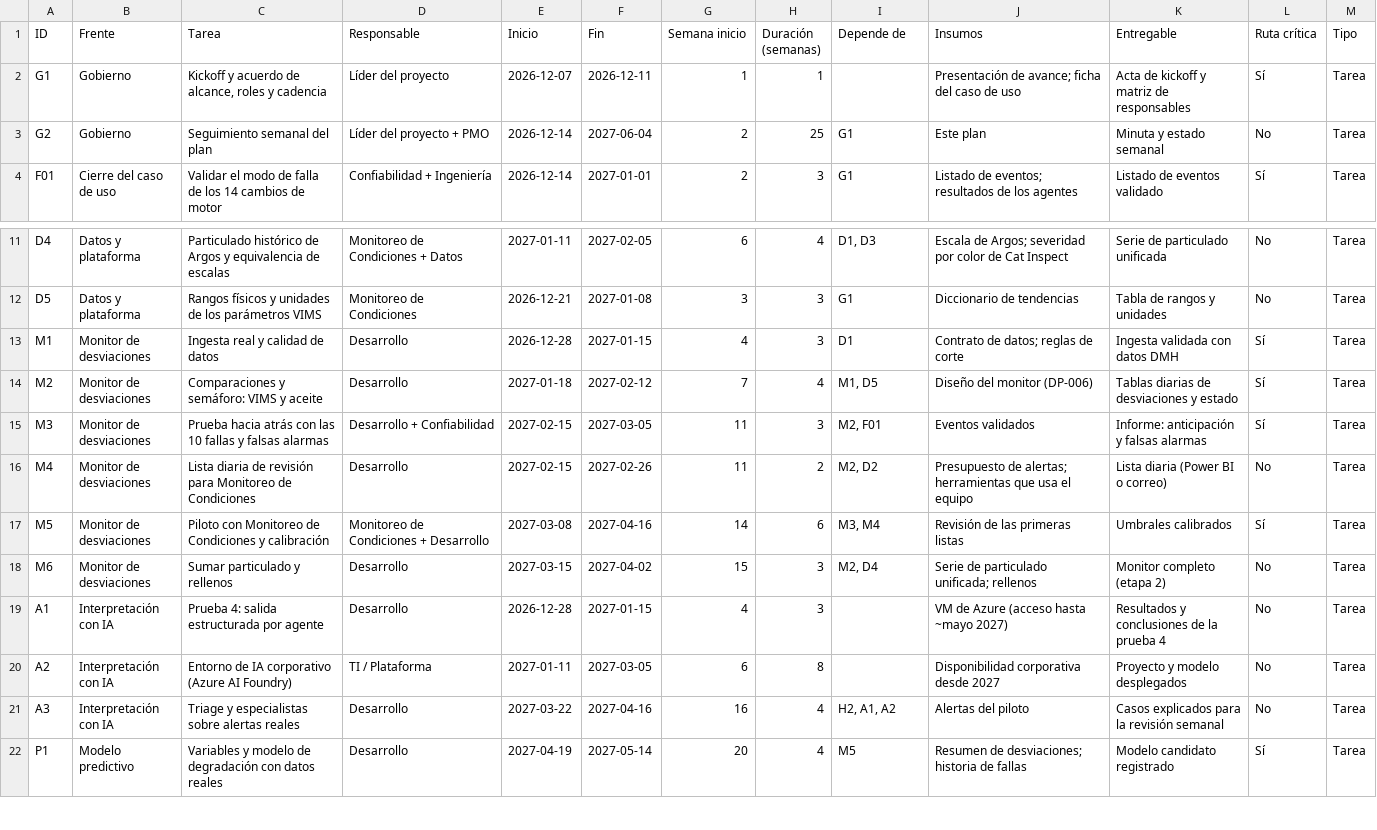
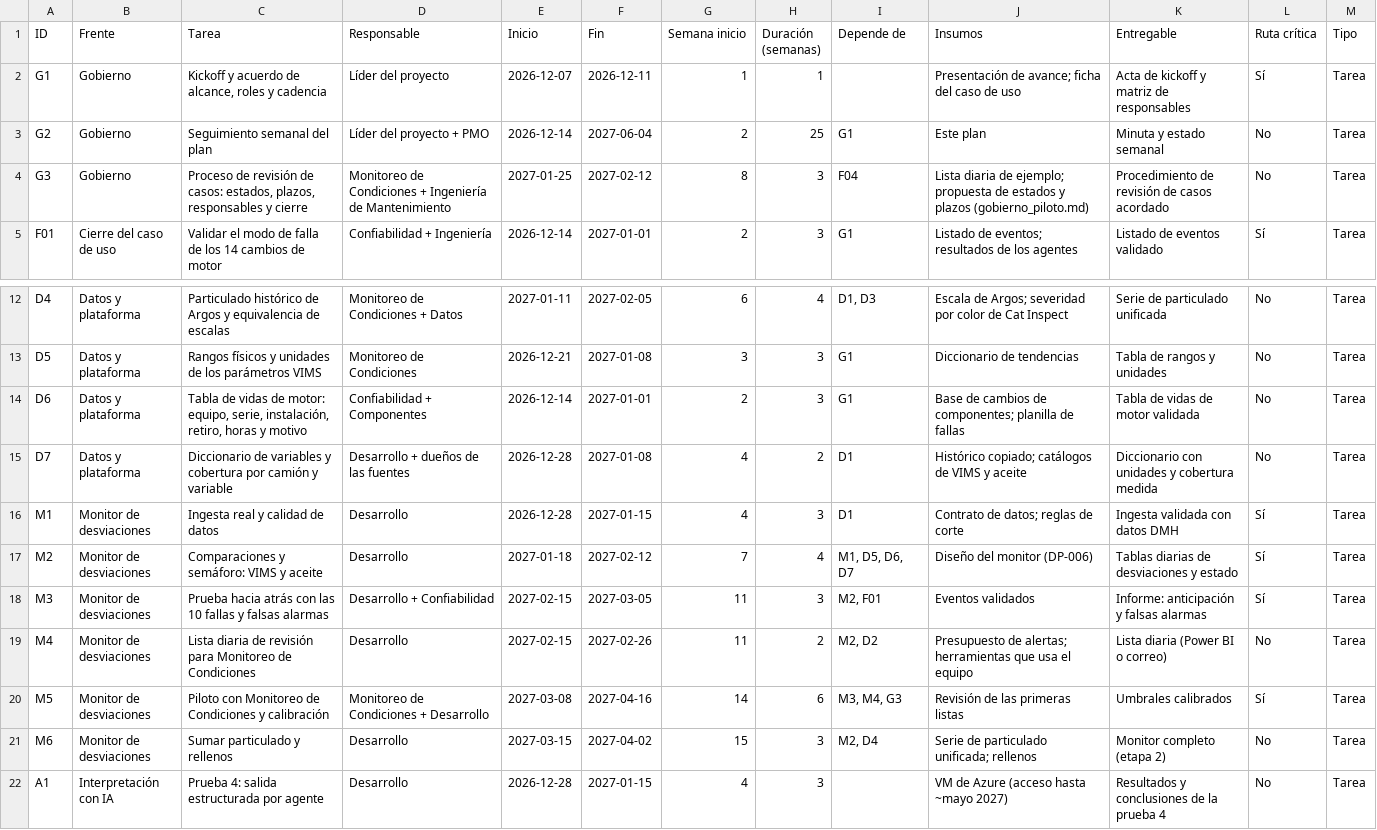
Before and after one commit to MENESESFJ/plataforma-predictiva, a CSV file: docs/gestion/plan_piloto_dmh.csv, drawn as a sheet; only a part is shown, gaps mark what is left out; the shorter side is filled out with more unchanged rows.

```diff
--- a/docs/gestion/plan_piloto_dmh.csv
+++ b/docs/gestion/plan_piloto_dmh.csv
@@ -3,2 +3,3 @@ G1;Gobierno;Kickoff y acuerdo de alcance, roles y cadencia;Líder del proyecto;2
 G2;Gobierno;Seguimiento semanal del plan;Líder del proyecto + PMO;2026-12-14;2027-06-04;2;25;G1;Este plan;Minuta y estado semanal;No;Tarea
+G3;Gobierno;Proceso de revisión de casos: estados, plazos, responsables y cierre;Monitoreo de Condiciones + Ingeniería de Mantenimiento;2027-01-25;2027-02-12;8;3;F04;"Lista diaria de ejemplo; propuesta de estados y plazos (gobierno_piloto.md)";Procedimiento de revisión de casos acordado;No;Tarea
 F01;Cierre del caso de uso;Validar el modo de falla de los 14 cambios de motor;Confiabilidad + Ingeniería;2026-12-14;2027-01-01;2;3;G1;"Listado de eventos; resultados de los agentes";Listado de eventos validado;Sí;Tarea
@@ -12,7 +13,9 @@ D4;Datos y plataforma;Particulado histórico de Argos y equivalencia de escalas;
 D5;Datos y plataforma;Rangos físicos y unidades de los parámetros VIMS;Monitoreo de Condiciones;2026-12-21;2027-01-08;3;3;G1;Diccionario de tendencias;Tabla de rangos y unidades;No;Tarea
+D6;Datos y plataforma;Tabla de vidas de motor: equipo, serie, instalación, retiro, horas y motivo;Confiabilidad + Componentes;2026-12-14;2027-01-01;2;3;G1;"Base de cambios de componentes; planilla de fallas";Tabla de vidas de motor validada;No;Tarea
+D7;Datos y plataforma;Diccionario de variables y cobertura por camión y variable;Desarrollo + dueños de las fuentes;2026-12-28;2027-01-08;4;2;D1;"Histórico copiado; catálogos de VIMS y aceite";Diccionario con unidades y cobertura medida;No;Tarea
 M1;Monitor de desviaciones;Ingesta real y calidad de datos;Desarrollo;2026-12-28;2027-01-15;4;3;D1;"Contrato de datos; reglas de corte";Ingesta validada con datos DMH;Sí;Tarea
-M2;Monitor de desviaciones;Comparaciones y semáforo: VIMS y aceite;Desarrollo;2027-01-18;2027-02-12;7;4;M1, D5;Diseño del monitor (DP-006);Tablas diarias de desviaciones y estado;Sí;Tarea
+M2;Monitor de desviaciones;Comparaciones y semáforo: VIMS y aceite;Desarrollo;2027-01-18;2027-02-12;7;4;M1, D5, D6, D7;Diseño del monitor (DP-006);Tablas diarias de desviaciones y estado;Sí;Tarea
 M3;Monitor de desviaciones;Prueba hacia atrás con las 10 fallas y falsas alarmas;Desarrollo + Confiabilidad;2027-02-15;2027-03-05;11;3;M2, F01;Eventos validados;Informe: anticipación y falsas alarmas;Sí;Tarea
 M4;Monitor de desviaciones;Lista diaria de revisión para Monitoreo de Condiciones;Desarrollo;2027-02-15;2027-02-26;11;2;M2, D2;"Presupuesto de alertas; herramientas que usa el equipo";Lista diaria (Power BI o correo);No;Tarea
-M5;Monitor de desviaciones;Piloto con Monitoreo de Condiciones y calibración;Monitoreo de Condiciones + Desarrollo;2027-03-08;2027-04-16;14;6;M3, M4;Revisión de las primeras listas;Umbrales calibrados;Sí;Tarea
+M5;Monitor de desviaciones;Piloto con Monitoreo de Condiciones y calibración;Monitoreo de Condiciones + Desarrollo;2027-03-08;2027-04-16;14;6;M3, M4, G3;Revisión de las primeras listas;Umbrales calibrados;Sí;Tarea
 M6;Monitor de desviaciones;Sumar particulado y rellenos;Desarrollo;2027-03-15;2027-04-02;15;3;M2, D4;"Serie de particulado unificada; rellenos";Monitor completo (etapa 2);No;Tarea
```
Also changed, not shown: 12 other files.
